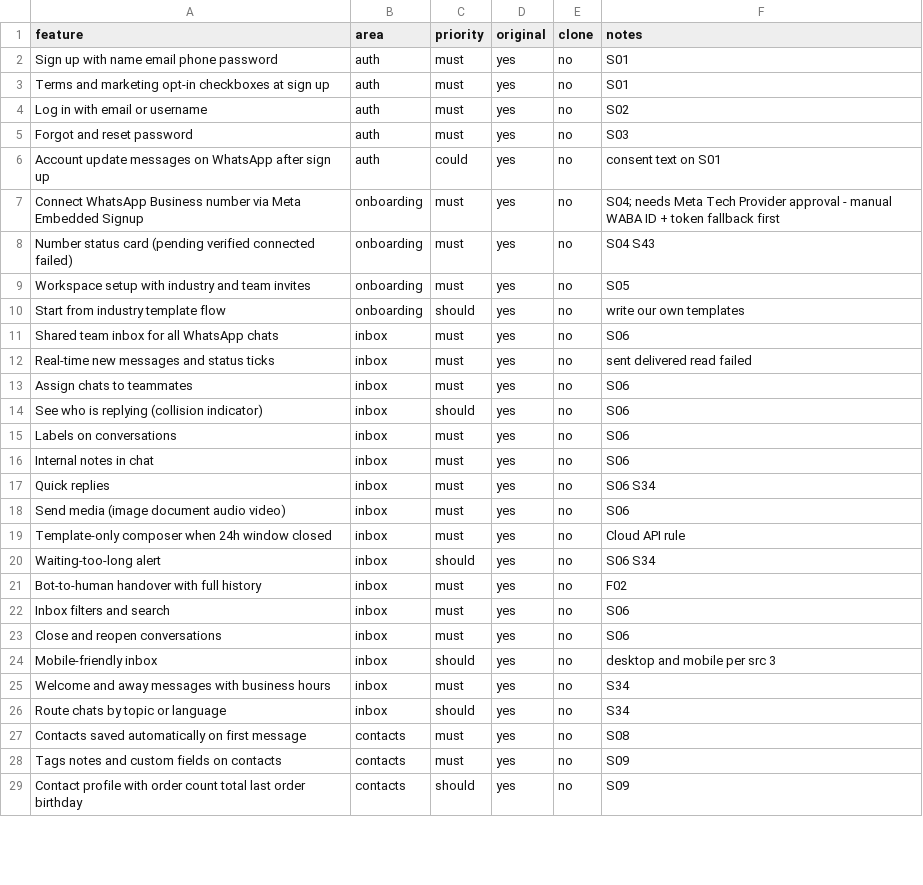
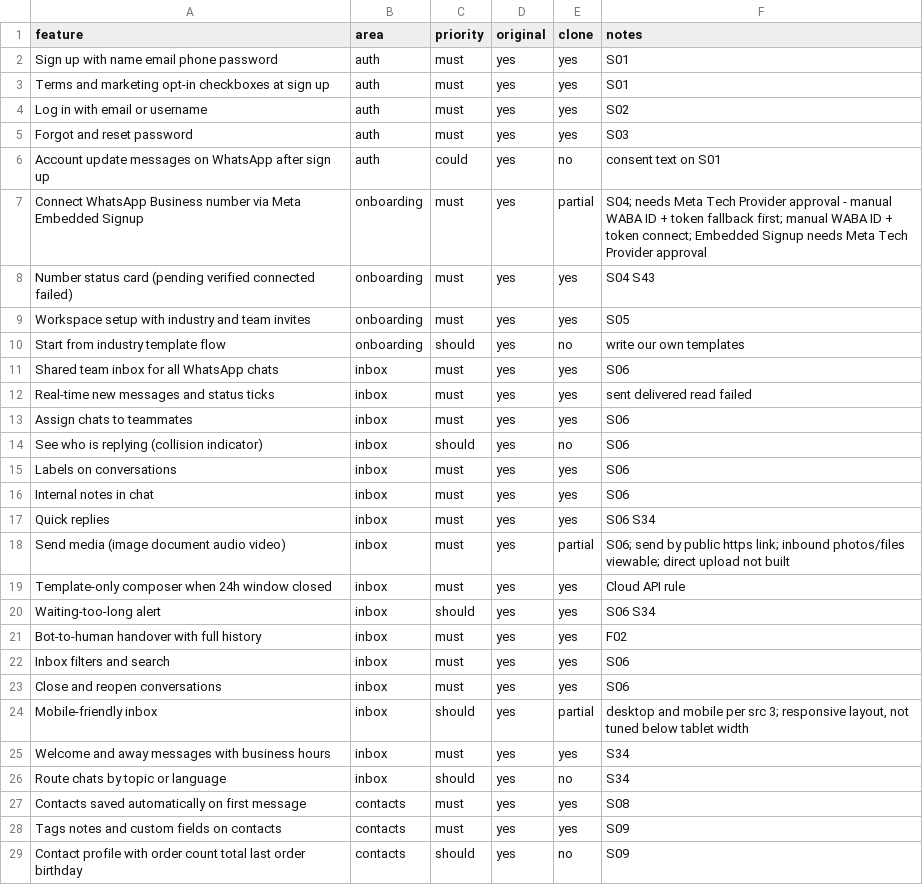
Before and after one commit to light-house-labs/WhatsFlow, a CSV file: replica/features.csv, drawn as a sheet; only a part is shown; the diff covers the shown part only.

```diff
--- a/replica/features.csv
+++ b/replica/features.csv
@@ -1,29 +1,29 @@
 feature,area,priority,original,clone,notes
-Sign up with name email phone password,auth,must,yes,no,S01
-Terms and marketing opt-in checkboxes at sign up,auth,must,yes,no,S01
-Log in with email or username,auth,must,yes,no,S02
-Forgot and reset password,auth,must,yes,no,S03
+Sign up with name email phone password,auth,must,yes,yes,S01
+Terms and marketing opt-in checkboxes at sign up,auth,must,yes,yes,S01
+Log in with email or username,auth,must,yes,yes,S02
+Forgot and reset password,auth,must,yes,yes,S03
 Account update messages on WhatsApp after sign up,auth,could,yes,no,consent text on S01
-Connect WhatsApp Business number via Meta Embedded Signup,onboarding,must,yes,no,S04; needs Meta Tech Provider approval - manual WABA ID + token fallback first
-Number status card (pending verified connected failed),onboarding,must,yes,no,S04 S43
-Workspace setup with industry and team invites,onboarding,must,yes,no,S05
+Connect WhatsApp Business number via Meta Embedded Signup,onboarding,must,yes,partial,S04; needs Meta Tech Provider approval - manual WABA ID + token fallback first; manual WABA ID + token connect; Embedded Signup needs Meta Tech Provider approval
+Number status card (pending verified connected failed),onboarding,must,yes,yes,S04 S43
+Workspace setup with industry and team invites,onboarding,must,yes,yes,S05
 Start from industry template flow,onboarding,should,yes,no,write our own templates
-Shared team inbox for all WhatsApp chats,inbox,must,yes,no,S06
-Real-time new messages and status ticks,inbox,must,yes,no,sent delivered read failed
-Assign chats to teammates,inbox,must,yes,no,S06
+Shared team inbox for all WhatsApp chats,inbox,must,yes,yes,S06
+Real-time new messages and status ticks,inbox,must,yes,yes,sent delivered read failed
+Assign chats to teammates,inbox,must,yes,yes,S06
 See who is replying (collision indicator),inbox,should,yes,no,S06
-Labels on conversations,inbox,must,yes,no,S06
-Internal notes in chat,inbox,must,yes,no,S06
-Quick replies,inbox,must,yes,no,S06 S34
-Send media (image document audio video),inbox,must,yes,no,S06
-Template-only composer when 24h window closed,inbox,must,yes,no,Cloud API rule
-Waiting-too-long alert,inbox,should,yes,no,S06 S34
-Bot-to-human handover with full history,inbox,must,yes,no,F02
-Inbox filters and search,inbox,must,yes,no,S06
-Close and reopen conversations,inbox,must,yes,no,S06
-Mobile-friendly inbox,inbox,should,yes,no,desktop and mobile per src 3
-Welcome and away messages with business hours,inbox,must,yes,no,S34
+Labels on conversations,inbox,must,yes,yes,S06
+Internal notes in chat,inbox,must,yes,yes,S06
+Quick replies,inbox,must,yes,yes,S06 S34
+Send media (image document audio video),inbox,must,yes,partial,S06; send by public https link; inbound photos/files viewable; direct upload not built
+Template-only composer when 24h window closed,inbox,must,yes,yes,Cloud API rule
+Waiting-too-long alert,inbox,should,yes,yes,S06 S34
+Bot-to-human handover with full history,inbox,must,yes,yes,F02
+Inbox filters and search,inbox,must,yes,yes,S06
+Close and reopen conversations,inbox,must,yes,yes,S06
+Mobile-friendly inbox,inbox,should,yes,partial,"desktop and mobile per src 3; responsive layout, not tuned below tablet width"
+Welcome and away messages with business hours,inbox,must,yes,yes,S34
 Route chats by topic or language,inbox,should,yes,no,S34
-Contacts saved automatically on first message,contacts,must,yes,no,S08
-Tags notes and custom fields on contacts,contacts,must,yes,no,S09
+Contacts saved automatically on first message,contacts,must,yes,yes,S08
+Tags notes and custom fields on contacts,contacts,must,yes,yes,S09
 Contact profile with order count total last order birthday,contacts,should,yes,no,S09
```
Also changed, not shown: 66 edited cells elsewhere in this file, 41 other files.
